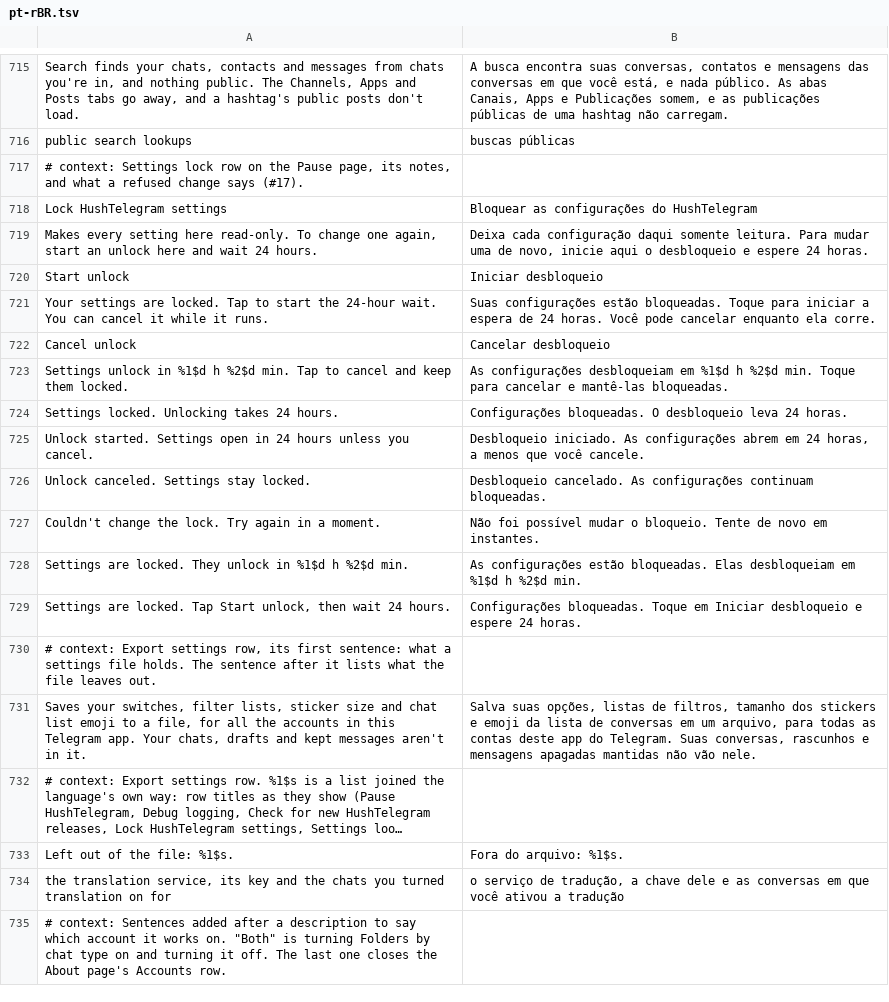
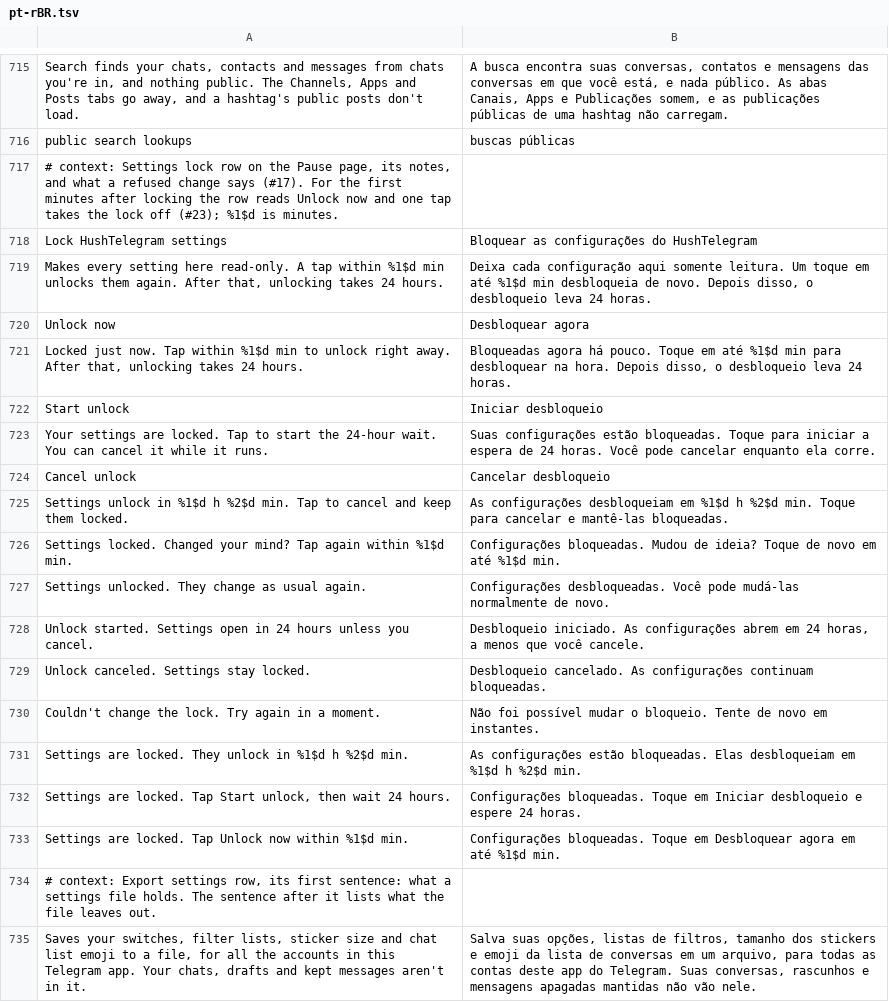
Before and after one commit to SysAdminDoc/HushTelegram, a TSV file: extensions/shared/library/src/main/l10n/pt-rBR.tsv, drawn as a sheet; only a part is shown, gaps mark what is left out; the shorter side is filled out with more unchanged rows; long unchanged cells end in ….

Commit message:
fix(settings): let a lock tapped by mistake come off for ten minutes
A tap on Lock HushTelegram settings went straight to the 24-hour wait, so a
hurried tap locked the screen for a day. For ten minutes after locking the row
now reads Unlock now and one tap takes the lock off. The window is held to the
wall clock and to elapsed time since boot, both saved when the lock goes on, so
setting the clock or restarting closes it early and nothing reopens it.

Refs #23

```diff
--- a/extensions/shared/library/src/main/l10n/pt-rBR.tsv
+++ b/extensions/shared/library/src/main/l10n/pt-rBR.tsv
@@ -716,5 +716,7 @@ Search finds your chats, contacts and messages from chats you're in, and nothing
 public search lookups	buscas públicas
-# context: Settings lock row on the Pause page, its notes, and what a refused change says (#17).
+# context: Settings lock row on the Pause page, its notes, and what a refused change says (#17). For the first minutes after locking the row reads Unlock now and one tap takes the lock off (#23); %1$d is minutes.
 Lock HushTelegram settings	Bloquear as configurações do HushTelegram
-Makes every setting here read-only. To change one again, start an unlock here and wait 24 hours.	Deixa cada configuração daqui somente leitura. Para mudar uma de novo, inicie aqui o desbloqueio e espere 24 horas.
+Makes every setting here read-only. A tap within %1$d min unlocks them again. After that, unlocking takes 24 hours.	Deixa cada configuração aqui somente leitura. Um toque em até %1$d min desbloqueia de novo. Depois disso, o desbloqueio leva 24 horas.
+Unlock now	Desbloquear agora
+Locked just now. Tap within %1$d min to unlock right away. After that, unlocking takes 24 hours.	Bloqueadas agora há pouco. Toque em até %1$d min para desbloquear na hora. Depois disso, o desbloqueio leva 24 horas.
 Start unlock	Iniciar desbloqueio
@@ -723,3 +725,4 @@ Cancel unlock	Cancelar desbloqueio
 Settings unlock in %1$d h %2$d min. Tap to cancel and keep them locked.	As configurações desbloqueiam em %1$d h %2$d min. Toque para cancelar e mantê-las bloqueadas.
-Settings locked. Unlocking takes 24 hours.	Configurações bloqueadas. O desbloqueio leva 24 horas.
+Settings locked. Changed your mind? Tap again within %1$d min.	Configurações bloqueadas. Mudou de ideia? Toque de novo em até %1$d min.
+Settings unlocked. They change as usual again.	Configurações desbloqueadas. Você pode mudá-las normalmente de novo.
 Unlock started. Settings open in 24 hours unless you cancel.	Desbloqueio iniciado. As configurações abrem em 24 horas, a menos que você cancele.
@@ -729,2 +732,3 @@ Settings are locked. They unlock in %1$d h %2$d min.	As configurações estão b
 Settings are locked. Tap Start unlock, then wait 24 hours.	Configurações bloqueadas. Toque em Iniciar desbloqueio e espere 24 horas.
+Settings are locked. Tap Unlock now within %1$d min.	Configurações bloqueadas. Toque em Desbloquear agora em até %1$d min.
 # context: Export settings row, its first sentence: what a settings file holds. The sentence after it lists what the file leaves out.
```
Also changed, not shown: extensions/shared/library/src/main/l10n/de.tsv, extensions/shared/library/src/main/l10n/es.tsv, 8 other files.
